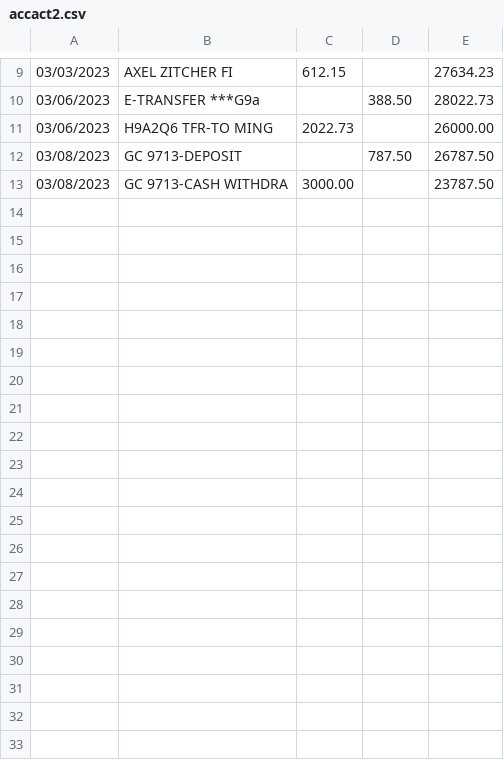
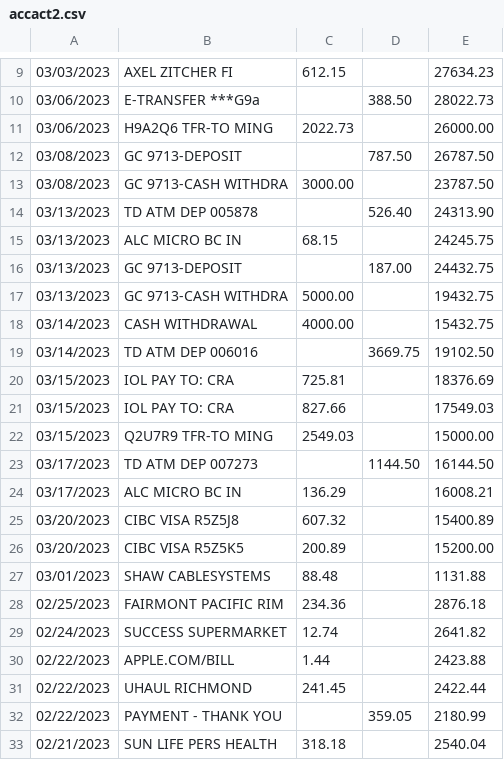
Before and after one commit to MZhou2015/gecon_pub, a CSV file: data2022/pubdata/accact2.csv, drawn as a sheet; only a part is shown, gaps mark what is left out; the diff covers the shown part only.

```diff
--- a/data2022/pubdata/accact2.csv
+++ b/data2022/pubdata/accact2.csv
@@ -13 +13,21 @@
 03/08/2023,GC 9713-CASH WITHDRA,3000.00,,23787.50
+03/13/2023,TD ATM DEP    005878,,526.40,24313.90
+03/13/2023,ALC MICRO BC IN     ,68.15,,24245.75
+03/13/2023,GC 9713-DEPOSIT     ,,187.00,24432.75
+03/13/2023,GC 9713-CASH WITHDRA,5000.00,,19432.75
+03/14/2023,CASH WITHDRAWAL     ,4000.00,,15432.75
+03/14/2023,TD ATM DEP    006016,,3669.75,19102.50
+03/15/2023,IOL PAY TO: CRA     ,725.81,,18376.69
+03/15/2023,IOL PAY TO: CRA     ,827.66,,17549.03
+03/15/2023,Q2U7R9 TFR-TO MING  ,2549.03,,15000.00
+03/17/2023,TD ATM DEP    007273,,1144.50,16144.50
+03/17/2023,ALC MICRO BC IN     ,136.29,,16008.21
+03/20/2023,CIBC VISA    R5Z5J8 ,607.32,,15400.89
+03/20/2023,CIBC VISA    R5Z5K5 ,200.89,,15200.00
+03/01/2023,SHAW CABLESYSTEMS,88.48,,1131.88
+02/25/2023,FAIRMONT PACIFIC RIM,234.36,,2876.18
+02/24/2023,SUCCESS SUPERMARKET,12.74,,2641.82
+02/22/2023,APPLE.COM/BILL,1.44,,2423.88
+02/22/2023,UHAUL RICHMOND,241.45,,2422.44
+02/22/2023,PAYMENT - THANK YOU,,359.05,2180.99
+02/21/2023,SUN LIFE PERS HEALTH,318.18,,2540.04
```
Also changed, not shown: 16 added rows elsewhere in this file, 1 other file.
